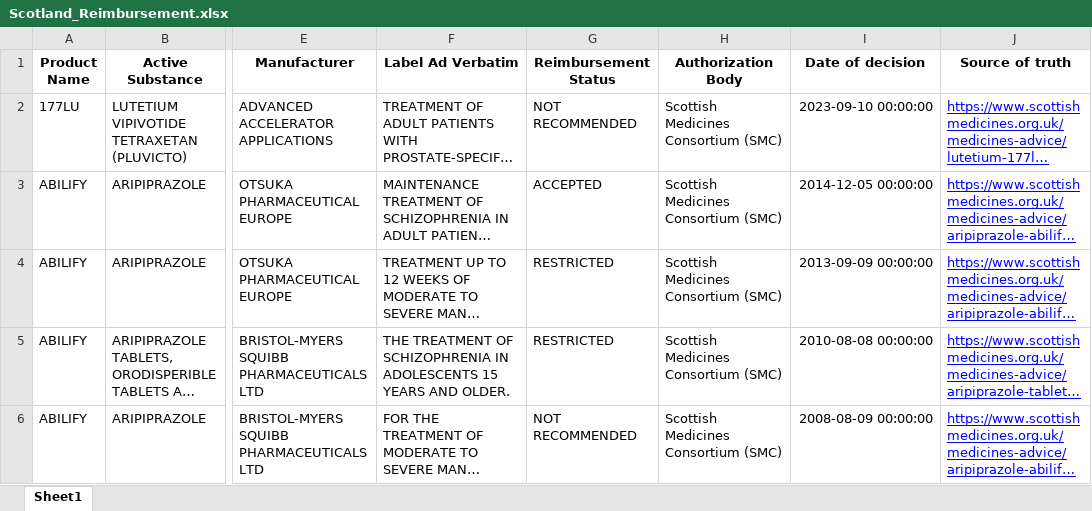
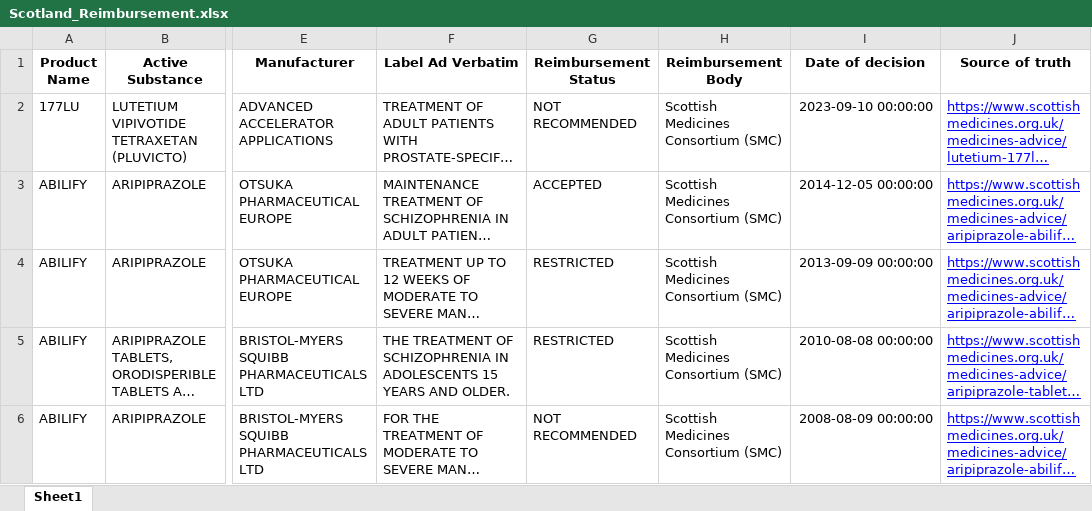
Before and after one commit to manjunathBase2/RR_WebApp, an Excel workbook: backend/data/Scotland_Reimbursement.xlsx, sheet Sheet1, drawn as a sheet; only a part is shown, gaps mark what is left out; long unchanged cells end in …; values as stored, in another font and other column widths than the file's, no borders; charts and pictures not drawn; the diff names each change by its address in the sheet, - before the commit and + after, or states it on an @@ line.

Commit message:
update excels

```diff
--- a/backend/data/Scotland_Reimbursement.xlsx (sheet Sheet1)
+++ b/backend/data/Scotland_Reimbursement.xlsx (sheet Sheet1)
-H1: Authorization Body
+H1: Reimbursement Body
```
Also changed, not shown: charts or pictures, 1 other file.
